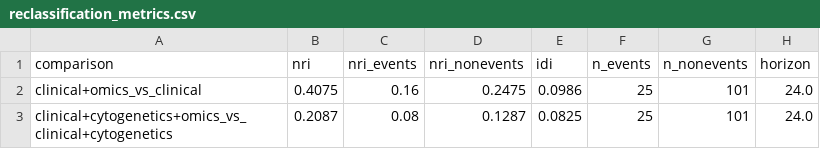
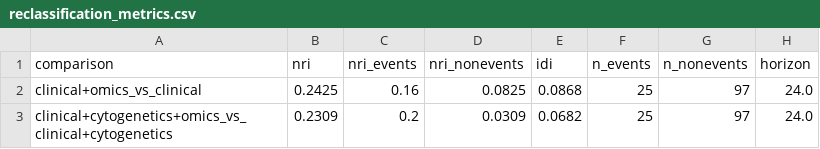
Before and after one commit to Abhignya-Jagathpally/MMTTE, a CSV file: outputs/experiment0_open_gdc_os/reclassification_metrics.csv, drawn as a sheet.

```diff
--- a/outputs/experiment0_open_gdc_os/reclassification_metrics.csv
+++ b/outputs/experiment0_open_gdc_os/reclassification_metrics.csv
@@ -1,3 +1,3 @@
 comparison,nri,nri_events,nri_nonevents,idi,n_events,n_nonevents,horizon
-clinical+omics_vs_clinical,0.4075,0.16,0.2475,0.0986,25,101,24.0
-clinical+cytogenetics+omics_vs_clinical+cytogenetics,0.2087,0.08,0.1287,0.0825,25,101,24.0
+clinical+omics_vs_clinical,0.2425,0.16,0.0825,0.0868,25,97,24.0
+clinical+cytogenetics+omics_vs_clinical+cytogenetics,0.2309,0.2,0.0309,0.0682,25,97,24.0
```
Also changed, not shown: outputs/experiment0_open_gdc_os/calibration_by_decile.csv, outputs/experiment0_open_gdc_os/mmrf_subtype_gain_fail.csv, 56 other files.
